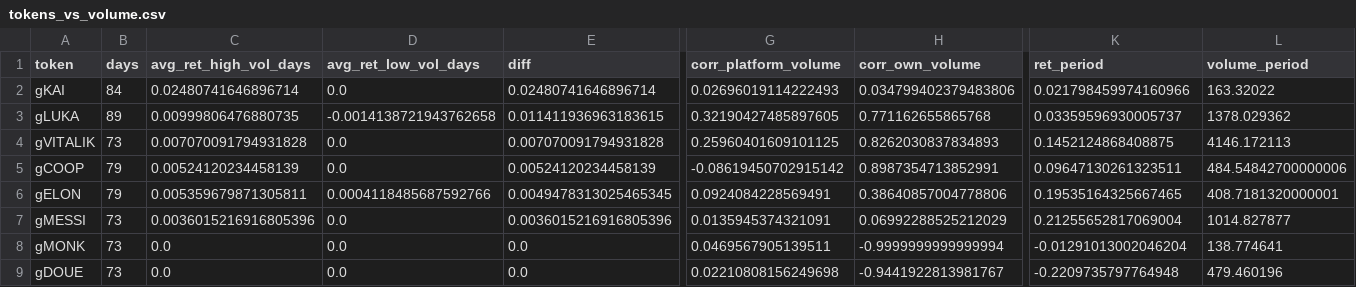
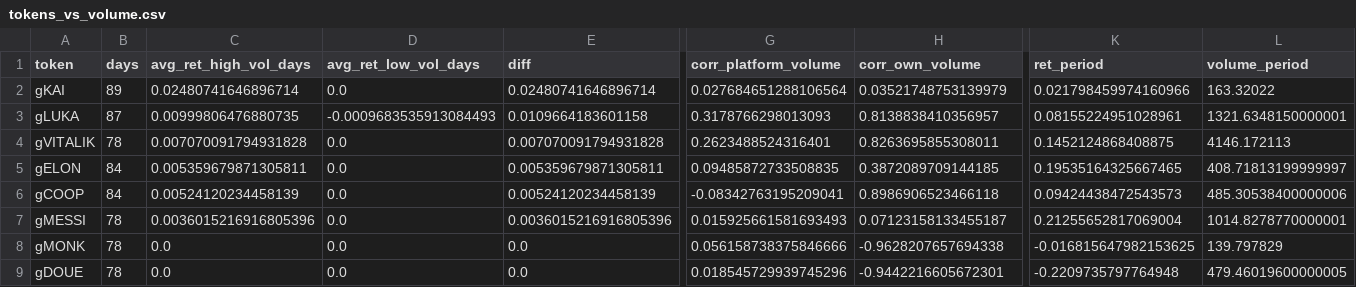
Before and after one commit to ozzyxbt/grail-analytics, a CSV file: out/tokens_vs_volume.csv, drawn as a sheet; only a part is shown, gaps mark what is left out; removed rows and columns are numbered as before the commit, all else as after; rows hold the shown columns only; the diff covers the shown part only; the diff names each change by its address in the sheet, - before the commit and + after, or states it on an @@ line.

```diff
--- a/out/tokens_vs_volume.csv
+++ b/out/tokens_vs_volume.csv
-B2 (days): 84
+B2 (days): 89
-G2 (corr_platform_volume): 0.02696019114222493
+G2 (corr_platform_volume): 0.027684651288106564
-H2 (corr_own_volume): 0.034799402379483806
+H2 (corr_own_volume): 0.03521748753139979
-B3 (days): 89
+B3 (days): 87
-D3 (avg_ret_low_vol_days): -0.0014138721943762658
+D3 (avg_ret_low_vol_days): -0.0009683535913084493
-E3 (diff): 0.011411936963183615
+E3 (diff): 0.0109664183601158
-G3 (corr_platform_volume): 0.32190427485897605
+G3 (corr_platform_volume): 0.3178766298013093
-H3 (corr_own_volume): 0.771162655865768
+H3 (corr_own_volume): 0.8138838410356957
-K3 (ret_period): 0.03359596930005737
+K3 (ret_period): 0.08155224951028961
-L3 (volume_period): 1378.029362
+L3 (volume_period): 1321.6348150000001
-B4 (days): 73
+B4 (days): 78
-G4 (corr_platform_volume): 0.25960401609101125
+G4 (corr_platform_volume): 0.2623488524316401
-H4 (corr_own_volume): 0.8262030837834893
+H4 (corr_own_volume): 0.8263695855308011
+row 5: gELON | 84 | 0.005359679871305811 | 0.0 | 0.005359679871305811 | 0.09485872733508835 | 0.3872089709144185 | 0.19535164325667465 | 408.71813199999997
-B6 (days): 79
+B6 (days): 84
-G6 (corr_platform_volume): -0.08619450702915142
+G6 (corr_platform_volume): -0.08342763195209041
-H6 (corr_own_volume): 0.8987354713852991
+H6 (corr_own_volume): 0.8986906523466118
-K6 (ret_period): 0.09647130261323511
+K6 (ret_period): 0.09424438472543573
-L6 (volume_period): 484.54842700000006
+L6 (volume_period): 485.30538400000006
-row 6: gELON | 79 | 0.005359679871305811 | 0.0004118485687592766 | 0.0049478313025465345 | 0.0924084228569491 | 0.38640857004778806 | 0.19535164325667465 | 408.7181320000001
-B7:B9 (days): 73
+B7:B9 (days): 78
-G7 (corr_platform_volume): 0.0135945374321091
+G7 (corr_platform_volume): 0.015925661581693493
-H7 (corr_own_volume): 0.06992288525212029
+H7 (corr_own_volume): 0.07123158133455187
-L7 (volume_period): 1014.827877
+L7 (volume_period): 1014.8278770000001
-G8 (corr_platform_volume): 0.0469567905139511
+G8 (corr_platform_volume): 0.056158738375846666
-H8 (corr_own_volume): -0.9999999999999994
+H8 (corr_own_volume): -0.9628207657694338
-K8 (ret_period): -0.01291013002046204
+K8 (ret_period): -0.016815647982153625
-L8 (volume_period): 138.774641
+L8 (volume_period): 139.797829
-G9 (corr_platform_volume): 0.02210808156249698
+G9 (corr_platform_volume): 0.018545729939745296
-H9 (corr_own_volume): -0.9441922813981767
+H9 (corr_own_volume): -0.9442216605672301
-L9 (volume_period): 479.460196
+L9 (volume_period): 479.46019600000005
```
Also changed, not shown: 74 edited cells elsewhere in this file, out/day_of_week.csv, out/exclusive_mint_cohorts.csv, 16 other files.
